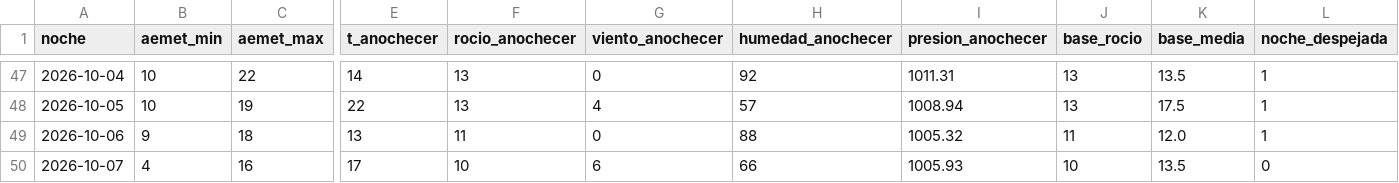
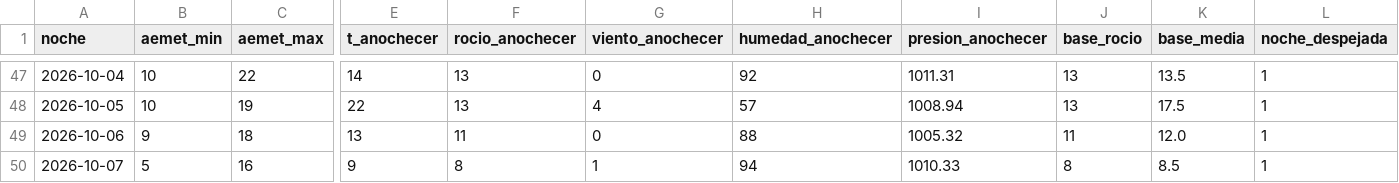
Before and after one commit to patriciadiezm/estacion, a CSV file: heladas_registro.csv, drawn as a sheet; only a part is shown, gaps mark what is left out; the diff names each change by its address in the sheet, - before the commit and + after, or states it on an @@ line.

```diff
--- a/heladas_registro.csv
+++ b/heladas_registro.csv
-B50 (aemet_min): 4
+B50 (aemet_min): 5
-E50 (t_anochecer): 17
+E50 (t_anochecer): 9
-F50 (rocio_anochecer): 10
+F50 (rocio_anochecer): 8
-G50 (viento_anochecer): 6
+G50 (viento_anochecer): 1
-H50 (humedad_anochecer): 66
+H50 (humedad_anochecer): 94
-I50 (presion_anochecer): 1005.93
+I50 (presion_anochecer): 1010.33
-J50 (base_rocio): 10
+J50 (base_rocio): 8
-K50 (base_media): 13.5
+K50 (base_media): 8.5
-L50 (noche_despejada): 0
+L50 (noche_despejada): 1
```
